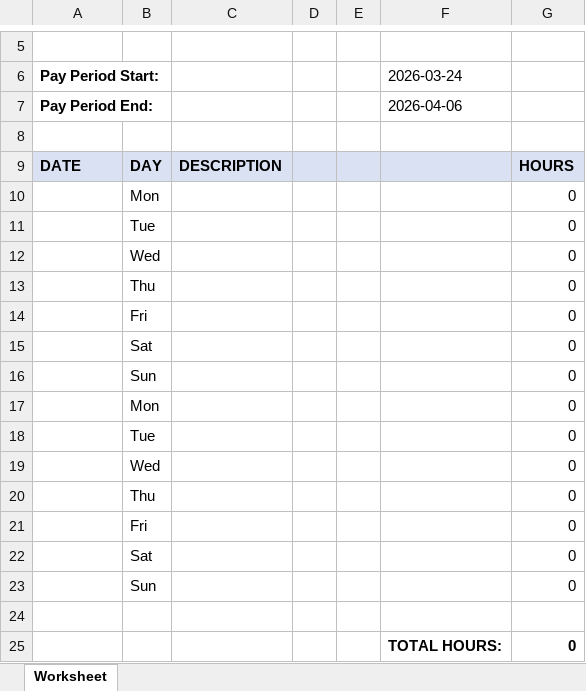
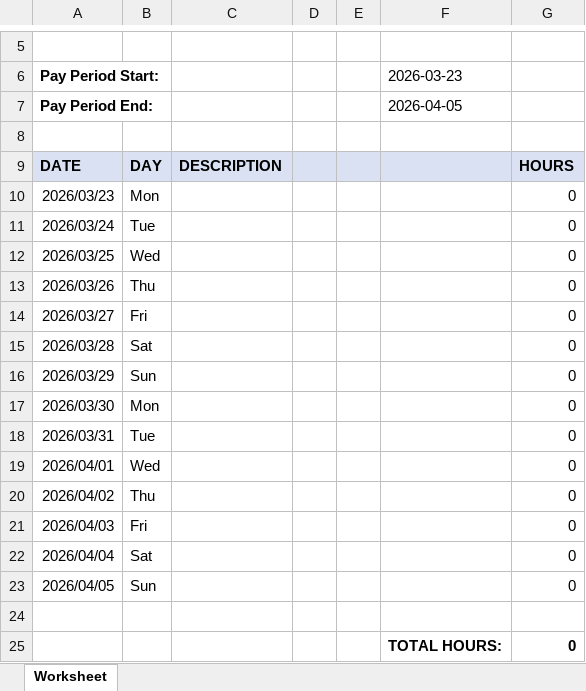
Before and after one commit to task31/IHRP, an Excel workbook: web/storage/app/templates/timesheet_template.xlsx, sheet Worksheet, drawn as a sheet; only a part is shown, gaps mark what is left out; values as stored, in another font and other column widths than the file's, no borders; the diff names each change by its address in the sheet, - before the commit and + after, or states it on an @@ line.

```diff
--- a/web/storage/app/templates/timesheet_template.xlsx (sheet Worksheet)
+++ b/web/storage/app/templates/timesheet_template.xlsx (sheet Worksheet)
-F6: 2026-03-24
+F6: 2026-03-23
-F7 (2026-03-23): 2026-04-06
+F7 (2026-03-23): 2026-04-05
-A10 (Pay Period Start:): (empty)
+A10 (Pay Period Start:): 2026/03/23
-A11 (Pay Period Start:): (empty)
+A11 (Pay Period Start:): 2026/03/24
-A12 (Pay Period Start:): (empty)
+A12 (Pay Period Start:): 2026/03/25
-A13 (Pay Period Start:): (empty)
+A13 (Pay Period Start:): 2026/03/26
-A14 (Pay Period Start:): (empty)
+A14 (Pay Period Start:): 2026/03/27
-A15 (Pay Period Start:): (empty)
+A15 (Pay Period Start:): 2026/03/28
-A16 (Pay Period Start:): (empty)
+A16 (Pay Period Start:): 2026/03/29
-A17 (Pay Period Start:): (empty)
+A17 (Pay Period Start:): 2026/03/30
-A18 (Pay Period Start:): (empty)
+A18 (Pay Period Start:): 2026/03/31
-A19 (Pay Period Start:): (empty)
+A19 (Pay Period Start:): 2026/04/01
-A20 (Pay Period Start:): (empty)
+A20 (Pay Period Start:): 2026/04/02
-A21 (Pay Period Start:): (empty)
+A21 (Pay Period Start:): 2026/04/03
-A22 (Pay Period Start:): (empty)
+A22 (Pay Period Start:): 2026/04/04
-A23 (Pay Period Start:): (empty)
+A23 (Pay Period Start:): 2026/04/05
```
Also changed, not shown: 8 other files.
